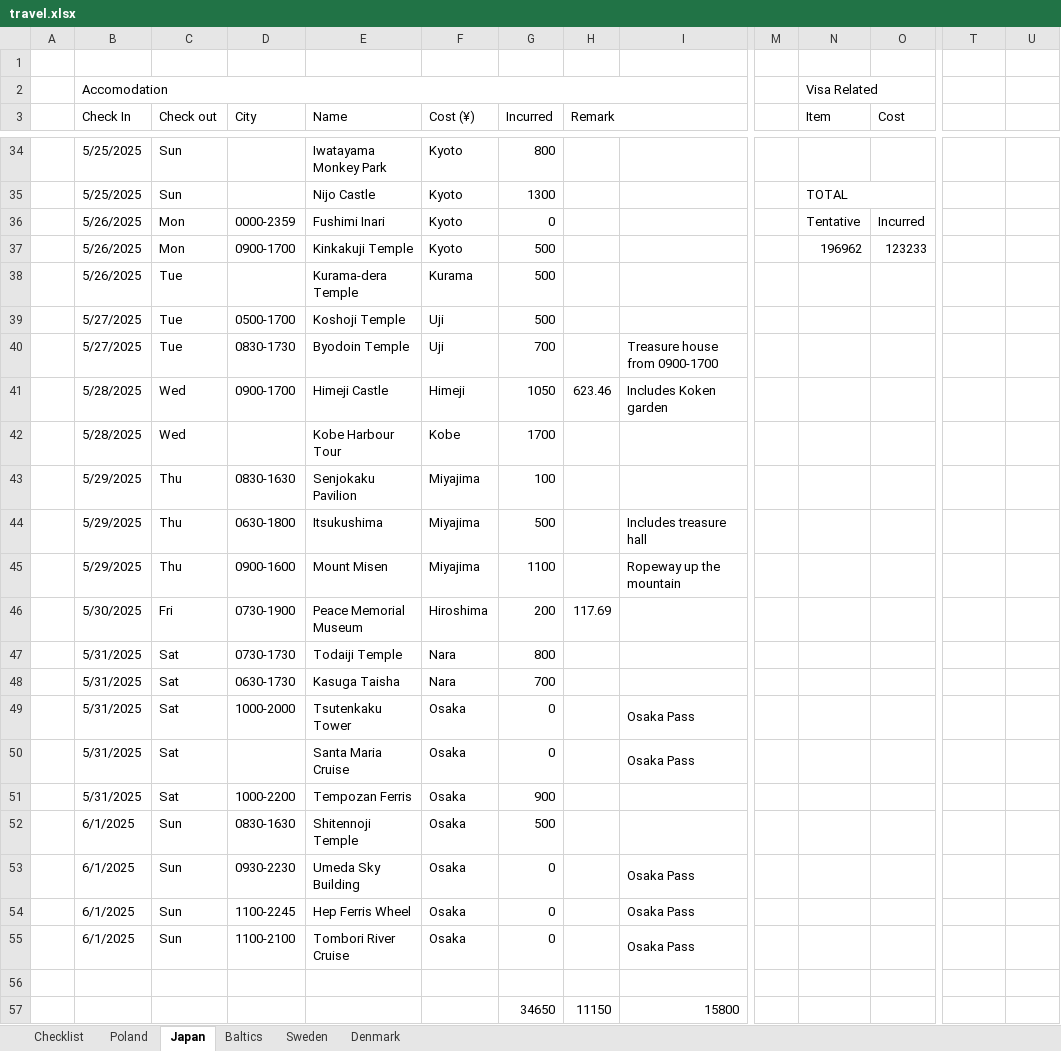
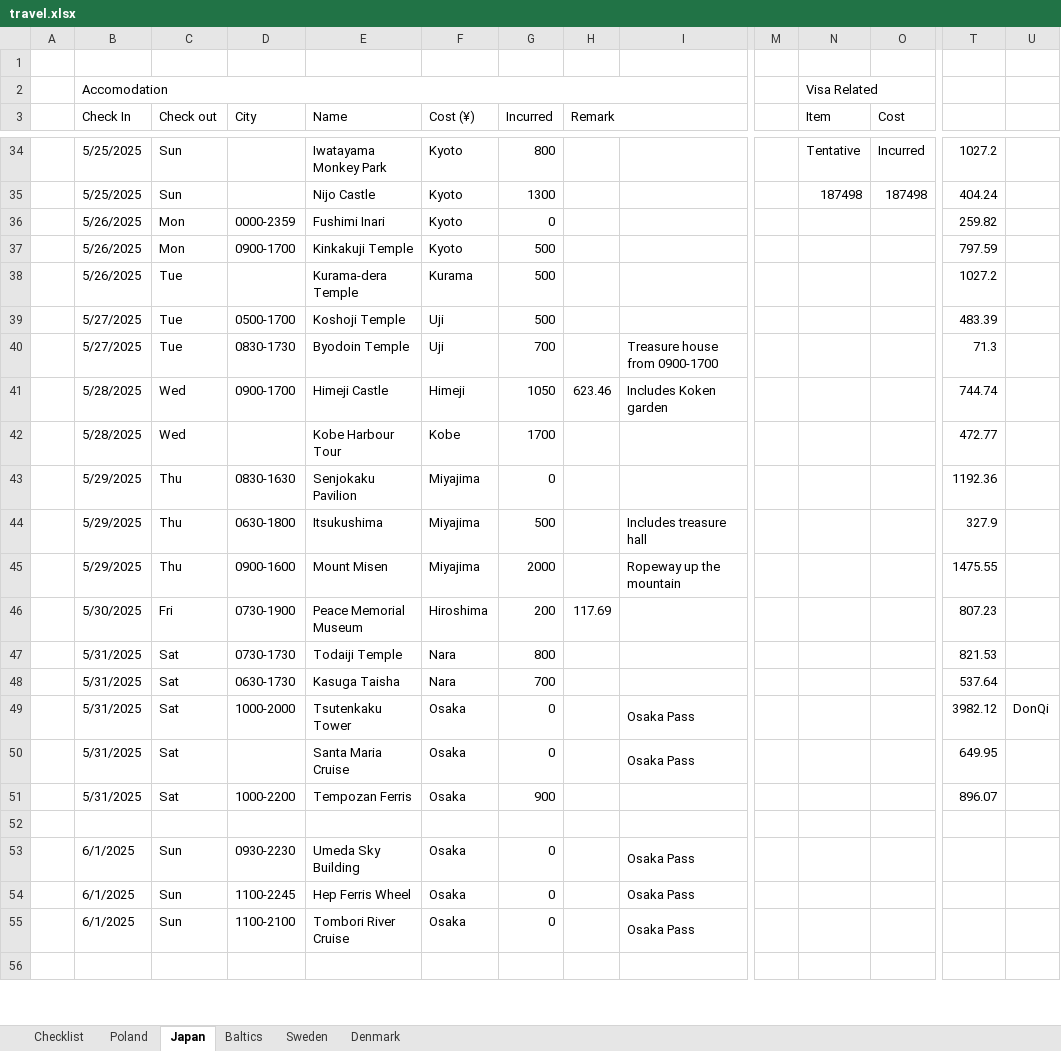
Before and after one commit to rk1165/rk1165.github.io, an Excel workbook: content/notes/travel/travel.xlsx, sheet Japan, drawn as a sheet; only a part is shown, gaps mark what is left out; values as stored, in another font and other column widths than the file's, no cell formats; removed rows and columns are numbered as before the commit, all else as after; rows hold the shown columns only; the diff covers the shown part only; the diff names each change by its address in the sheet, - before the commit and + after, or states it on an @@ line.

```diff
--- a/content/notes/travel/travel.xlsx (sheet Japan)
+++ b/content/notes/travel/travel.xlsx (sheet Japan)
-N34 (Item): (empty)
+N34 (Item): Tentative
-O34 (Cost): (empty)
+O34 (Cost): Incurred
-T34: (empty)
+T34: 1027.2
-N35 (Item): TOTAL
+N35 (Item): 187498
-N35:O35 merged
-O35 (Cost): (empty)
+O35 (Cost): 187498
-T35: (empty)
+T35: 404.24
-N36 (Item): Tentative
+N36 (Item): (empty)
-O36 (Cost): Incurred
+O36 (Cost): (empty)
-T36: (empty)
+T36: 259.82
-N37 (Item): 196962
+N37 (Item): (empty)
-O37 (Cost): 123233
+O37 (Cost): (empty)
-T37: (empty)
+T37: 797.59
-T38: (empty)
+T38: 1027.2
-T39: (empty)
+T39: 483.39
-T40: (empty)
+T40: 71.3
-T41: (empty)
+T41: 744.74
-T42: (empty)
+T42: 472.77
-G43 (Incurred): 100
+G43 (Incurred): 0
-T43: (empty)
+T43: 1192.36
-T44: (empty)
+T44: 327.9
-G45 (Incurred): 1100
+G45 (Incurred): 2000
-T45: (empty)
+T45: 1475.55
-T46: (empty)
+T46: 807.23
-T47: (empty)
+T47: 821.53
-T48: (empty)
+T48: 537.64
-T49: (empty)
+T49: 3982.12
-U49: (empty)
+U49: DonQi
-T50: (empty)
+T50: 649.95
-T51: (empty)
+T51: 896.07
-row 52:  | 6/1/2025 | Sun | 0830-1630 | Shitennoji Temple | Osaka | 500
+row 52: (empty)
-row 57:  |  |  |  |  |  | 34650 | 11150 | 15800
```
Also changed, not shown: 3 added rows, 6 removed rows, 73 edited cells and merged cells elsewhere in this sheet, cell formats, formulas that keep their value, 1 other file.
